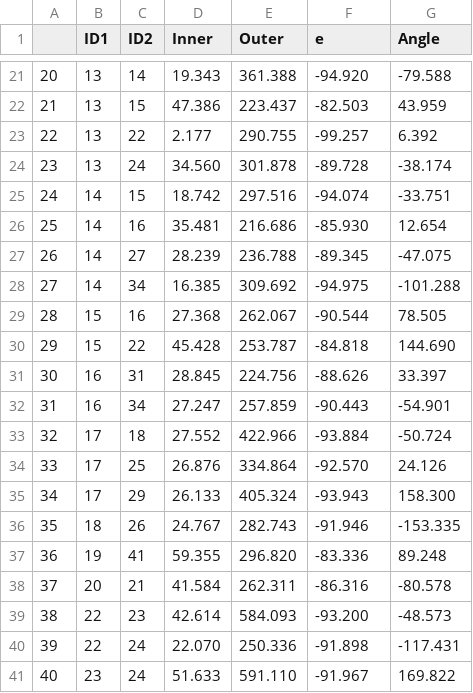
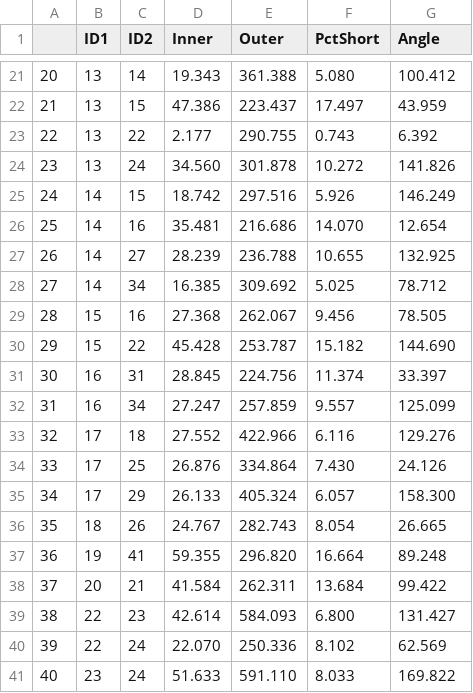
Before and after one commit to MurphysLab/onasch_grains, a CSV file: sample_data/results.csv, drawn as a sheet; only a part is shown, gaps mark what is left out; the diff covers the shown part only.

```diff
--- a/sample_data/results.csv
+++ b/sample_data/results.csv
@@ -1 +1 @@
- ,ID1,ID2,Inner,Outer,e,Angle
+ ,ID1,ID2,Inner,Outer,PctShort,Angle
@@ -21,21 +21,21 @@
-20,13,14,19.343,361.388,-94.920,-79.588
-21,13,15,47.386,223.437,-82.503,43.959
-22,13,22,2.177,290.755,-99.257,6.392
-23,13,24,34.560,301.878,-89.728,-38.174
-24,14,15,18.742,297.516,-94.074,-33.751
-25,14,16,35.481,216.686,-85.930,12.654
-26,14,27,28.239,236.788,-89.345,-47.075
-27,14,34,16.385,309.692,-94.975,-101.288
-28,15,16,27.368,262.067,-90.544,78.505
-29,15,22,45.428,253.787,-84.818,144.690
-30,16,31,28.845,224.756,-88.626,33.397
-31,16,34,27.247,257.859,-90.443,-54.901
-32,17,18,27.552,422.966,-93.884,-50.724
-33,17,25,26.876,334.864,-92.570,24.126
-34,17,29,26.133,405.324,-93.943,158.300
-35,18,26,24.767,282.743,-91.946,-153.335
-36,19,41,59.355,296.820,-83.336,89.248
-37,20,21,41.584,262.311,-86.316,-80.578
-38,22,23,42.614,584.093,-93.200,-48.573
-39,22,24,22.070,250.336,-91.898,-117.431
-40,23,24,51.633,591.110,-91.967,169.822
+20,13,14,19.343,361.388,5.080,100.412
+21,13,15,47.386,223.437,17.497,43.959
+22,13,22,2.177,290.755,0.743,6.392
+23,13,24,34.560,301.878,10.272,141.826
+24,14,15,18.742,297.516,5.926,146.249
+25,14,16,35.481,216.686,14.070,12.654
+26,14,27,28.239,236.788,10.655,132.925
+27,14,34,16.385,309.692,5.025,78.712
+28,15,16,27.368,262.067,9.456,78.505
+29,15,22,45.428,253.787,15.182,144.690
+30,16,31,28.845,224.756,11.374,33.397
+31,16,34,27.247,257.859,9.557,125.099
+32,17,18,27.552,422.966,6.116,129.276
+33,17,25,26.876,334.864,7.430,24.126
+34,17,29,26.133,405.324,6.057,158.300
+35,18,26,24.767,282.743,8.054,26.665
+36,19,41,59.355,296.820,16.664,89.248
+37,20,21,41.584,262.311,13.684,99.422
+38,22,23,42.614,584.093,6.800,131.427
+39,22,24,22.070,250.336,8.102,62.569
+40,23,24,51.633,591.110,8.033,169.822
```
Also changed, not shown: 57 edited cells elsewhere in this file, 1 other file.
